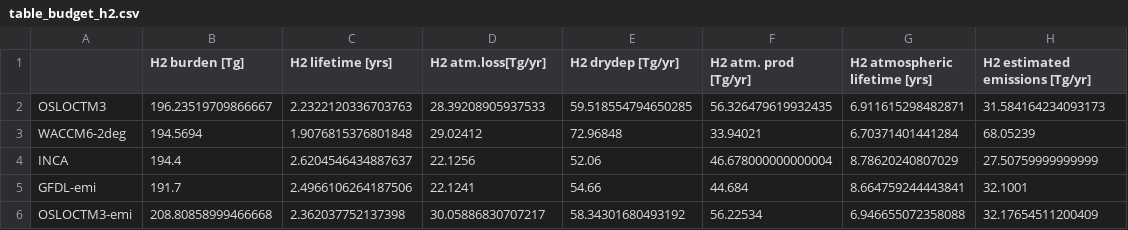
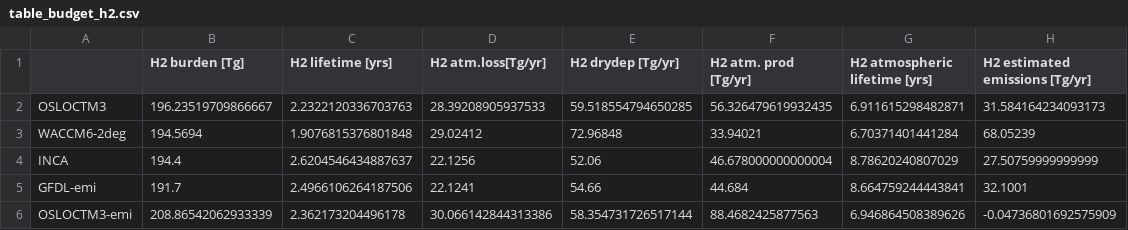
Before and after one commit to ciceroOslo/Hydrogen_GWP, a CSV file: output/table_budget_h2.csv, drawn as a sheet.

```diff
--- a/output/table_budget_h2.csv
+++ b/output/table_budget_h2.csv
@@ -5,2 +5,2 @@ INCA,194.4,2.6204546434887637,22.1256,52.06,46.678000000000004,8.78620240807029,
 GFDL-emi,191.7,2.4966106264187506,22.1241,54.66,44.684,8.664759244443841,32.1001
-OSLOCTM3-emi,208.80858999466668,2.362037752137398,30.05886830707217,58.34301680493192,56.22534,6.946655072358088,32.17654511200409
+OSLOCTM3-emi,208.86542062933339,2.362173204496178,30.066142844313386,58.354731726517144,88.4682425877563,6.946864508389626,-0.04736801692575909
```
Also changed, not shown: output/drydep_50_table_budget_h2.csv, output/drydep_80_table_budget_h2.csv, 22 other files.
